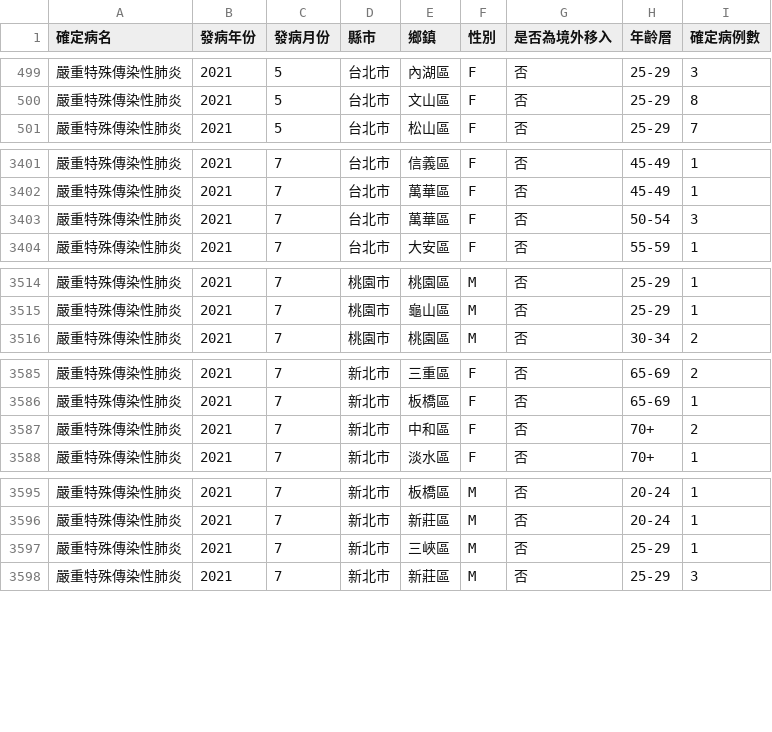
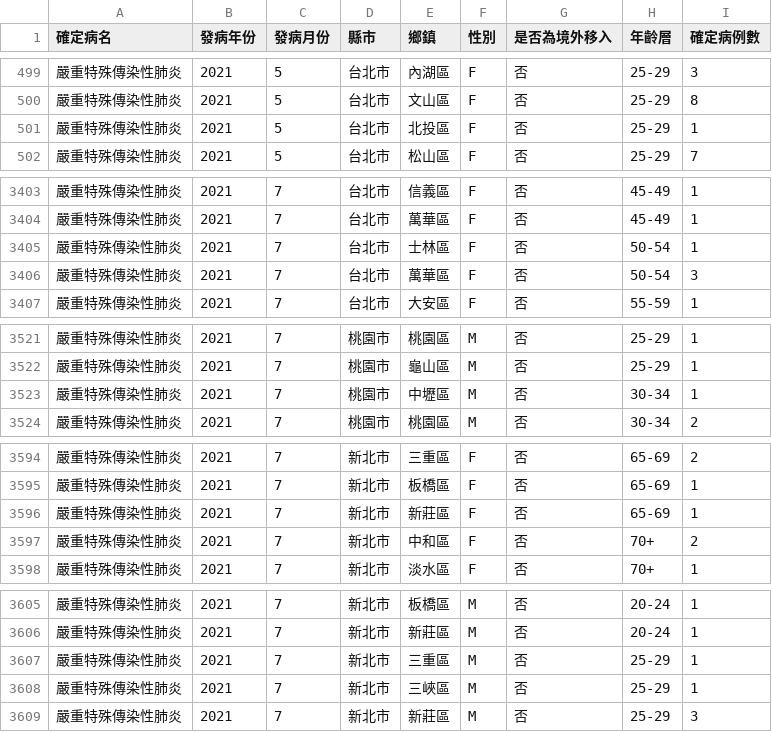
Before and after one commit to jf0510/nidss.cdc.gov.tw, a CSV file: data/covid19_tw_age_gender__month.csv, drawn as a sheet; only a part is shown, gaps mark what is left out; the diff covers the shown part only; the diff names each change by its address in the sheet, - before the commit and + after, or states it on an @@ line.

```diff
--- a/data/covid19_tw_age_gender__month.csv
+++ b/data/covid19_tw_age_gender__month.csv
+row 501: 嚴重特殊傳染性肺炎 | 2021 | 5 | 台北市 | 北投區 | F | 否 | 25-29 | 1
+row 3405: 嚴重特殊傳染性肺炎 | 2021 | 7 | 台北市 | 士林區 | F | 否 | 50-54 | 1
+row 3523: 嚴重特殊傳染性肺炎 | 2021 | 7 | 桃園市 | 中壢區 | M | 否 | 30-34 | 1
+row 3596: 嚴重特殊傳染性肺炎 | 2021 | 7 | 新北市 | 新莊區 | F | 否 | 65-69 | 1
+row 3607: 嚴重特殊傳染性肺炎 | 2021 | 7 | 新北市 | 三重區 | M | 否 | 25-29 | 1
```
Also changed, not shown: 9 added rows and 23 edited cells elsewhere in this file, 1 other file.
